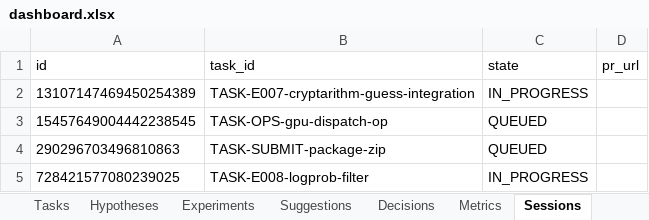
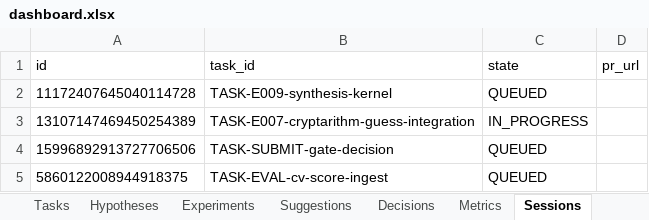
Before and after one commit to manojdadi56/Kaggle, an Excel workbook: state/dashboard.xlsx, sheet Sessions, drawn as a sheet; values as stored, in another font and other column widths than the file's, no borders; removed rows and columns are numbered as before the commit, all else as after; the diff names each change by its address in the sheet, - before the commit and + after, or states it on an @@ line.

Commit message:
tick RUN-20260530-131519: #40+#41 merged; package-zip rescued operator-side; 3 final-chain tasks dispatched

```diff
--- a/state/dashboard.xlsx (sheet Sessions)
+++ b/state/dashboard.xlsx (sheet Sessions)
+row 2: 11172407645040114728 | TASK-E009-synthesis-kernel | QUEUED
-row 3: 15457649004442238545 | TASK-OPS-gpu-dispatch-op | QUEUED
-row 4: 290296703496810863 | TASK-SUBMIT-package-zip | QUEUED
-row 5: 728421577080239025 | TASK-E008-logprob-filter | IN_PROGRESS
+row 4: 15996892913727706506 | TASK-SUBMIT-gate-decision | QUEUED
+row 5: 5860122008944918375 | TASK-EVAL-cv-score-ingest | QUEUED
```
Also changed, not shown: sheet Tasks, sheet Status, 4 other files.
